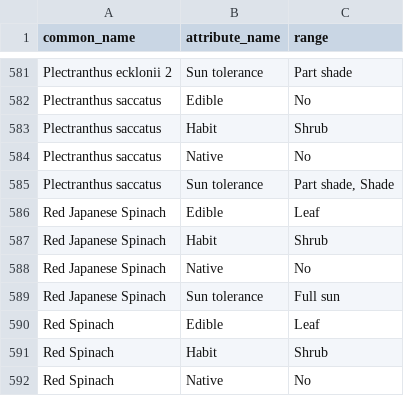
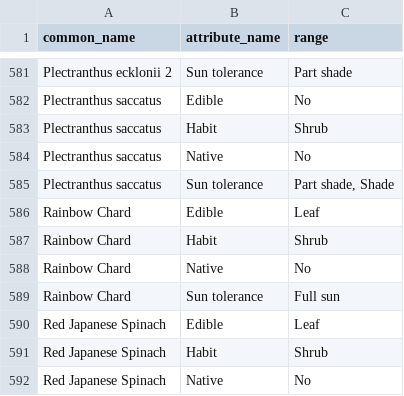
Before and after one commit to ronsavage/WWW-Garden-Design, a CSV file: data/attributes.csv, drawn as a sheet; only a part is shown, gaps mark what is left out; the shorter side is filled out with more unchanged rows.

```diff
--- a/data/attributes.csv
+++ b/data/attributes.csv
@@ -585,2 +585,6 @@
 "Plectranthus saccatus","Sun tolerance","Part shade, Shade"
+"Rainbow Chard","Edible","Leaf"
+"Rainbow Chard","Habit","Shrub"
+"Rainbow Chard","Native","No"
+"Rainbow Chard","Sun tolerance","Full sun"
 "Red Japanese Spinach","Edible","Leaf"
```
Also changed, not shown: data/flowers.csv, data/images.csv, 2 other files.
